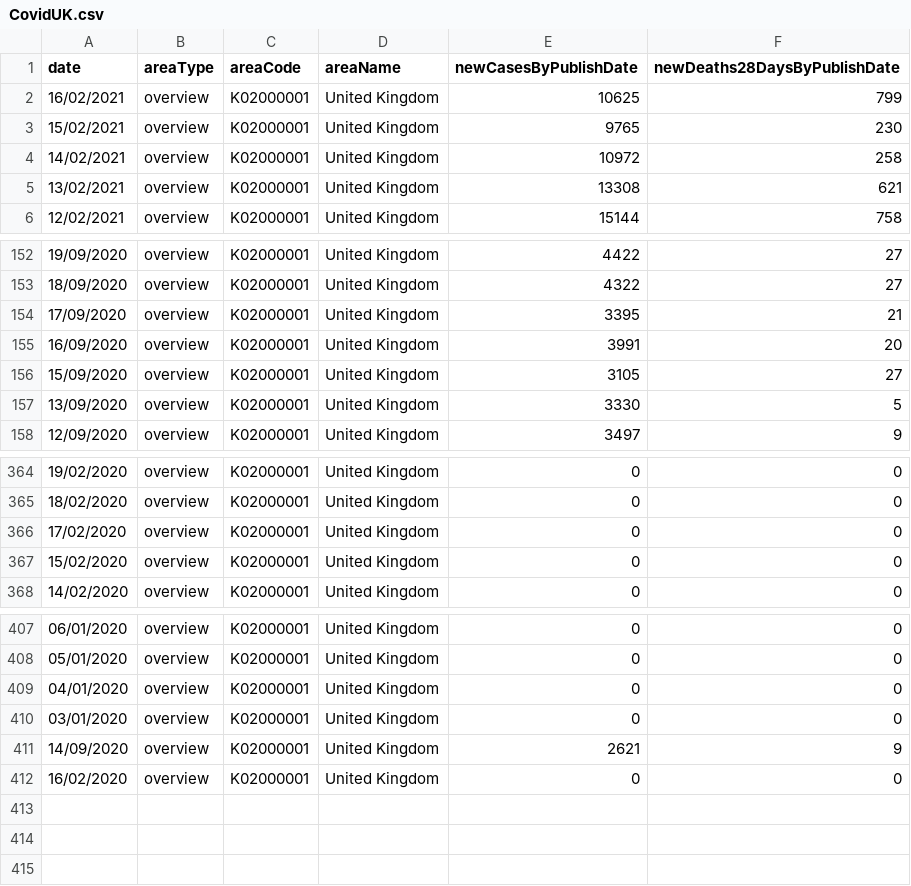
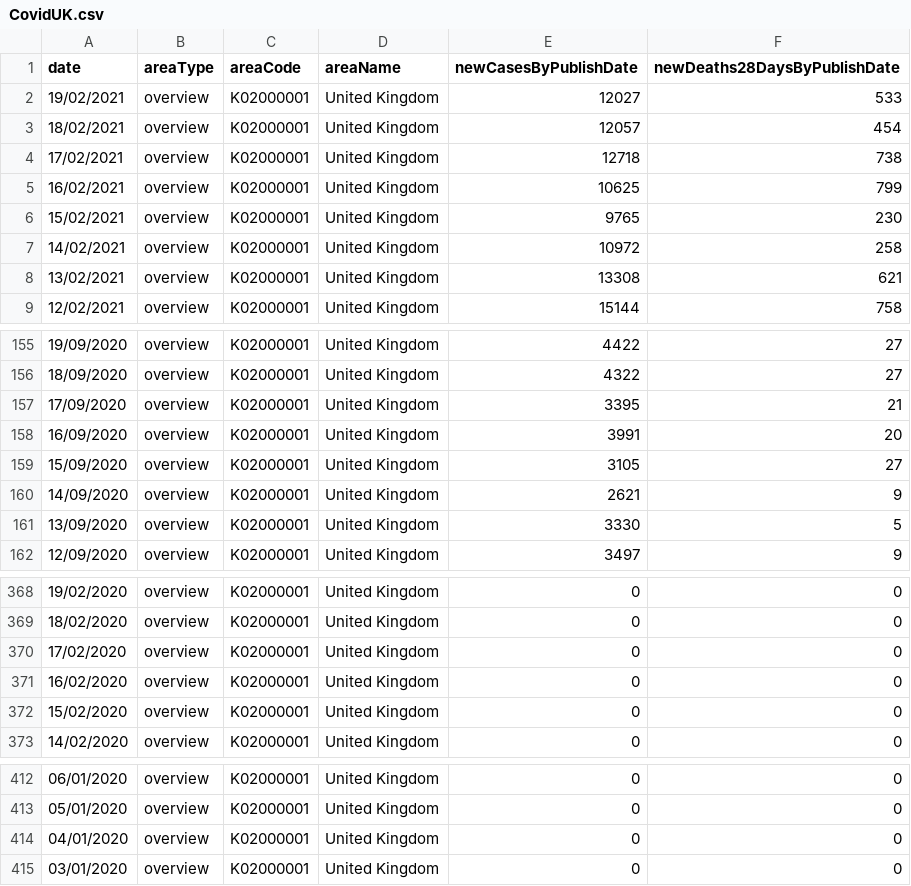
Before and after one commit to palmalarm/datascience, a CSV file: CovidUK.csv, drawn as a sheet; only a part is shown, gaps mark what is left out.

```diff
--- a/CovidUK.csv
+++ b/CovidUK.csv
@@ -1,2 +1,5 @@
 date,areaType,areaCode,areaName,newCasesByPublishDate,newDeaths28DaysByPublishDate
+19/02/2021,overview,K02000001,United Kingdom,12027,533
+18/02/2021,overview,K02000001,United Kingdom,12057,454
+17/02/2021,overview,K02000001,United Kingdom,12718,738
 16/02/2021,overview,K02000001,United Kingdom,10625,799
@@ -156,2 +159,3 @@ date,areaType,areaCode,areaName,newCasesByPublishDate,newDeaths28DaysByPublishDa
 15/09/2020,overview,K02000001,United Kingdom,3105,27
+14/09/2020,overview,K02000001,United Kingdom,2621,9
 13/09/2020,overview,K02000001,United Kingdom,3330,5
@@ -366,2 +370,3 @@ date,areaType,areaCode,areaName,newCasesByPublishDate,newDeaths28DaysByPublishDa
 17/02/2020,overview,K02000001,United Kingdom,0,0
+16/02/2020,overview,K02000001,United Kingdom,0,0
 15/02/2020,overview,K02000001,United Kingdom,0,0
@@ -410,3 +415 @@ date,areaType,areaCode,areaName,newCasesByPublishDate,newDeaths28DaysByPublishDa
 03/01/2020,overview,K02000001,United Kingdom,0,0
-14/09/2020,overview,K02000001,United Kingdom,2621,9
-16/02/2020,overview,K02000001,United Kingdom,0,0
```
Also changed, not shown: CovidAreaUK.csv, CovidArun.csv, 1 other file.
